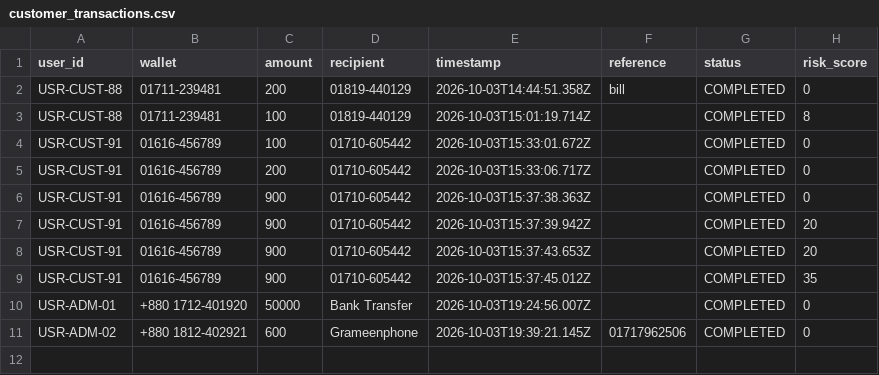
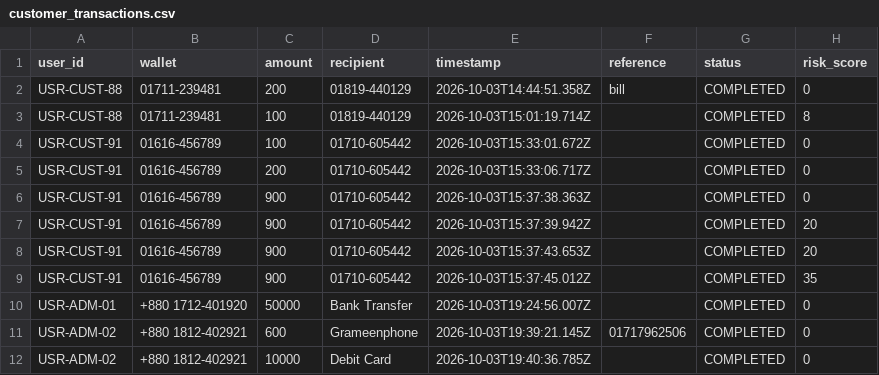
Before and after one commit to Tanvir4n/TakaSafe, a CSV file: dataset/customer_transactions.csv, drawn as a sheet; the diff names each change by its address in the sheet, - before the commit and + after, or states it on an @@ line.

```diff
--- a/dataset/customer_transactions.csv
+++ b/dataset/customer_transactions.csv
+row 12: USR-ADM-02 | +880 1812-402921 | 10000 | Debit Card | 2026-10-03T19:40:36.785Z |  | COMPLETED | 0
```
Also changed, not shown: 2 other files.
